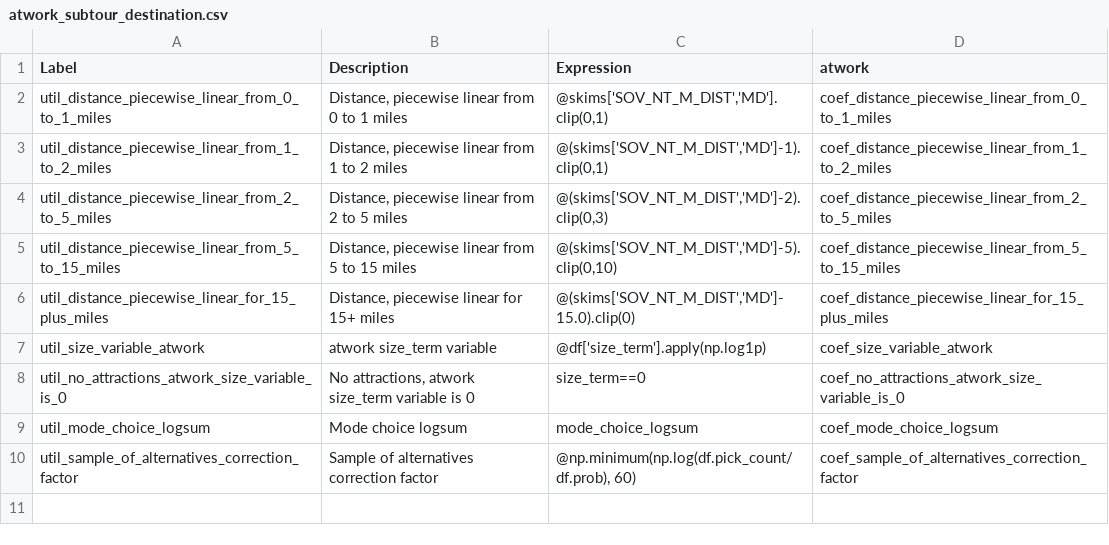
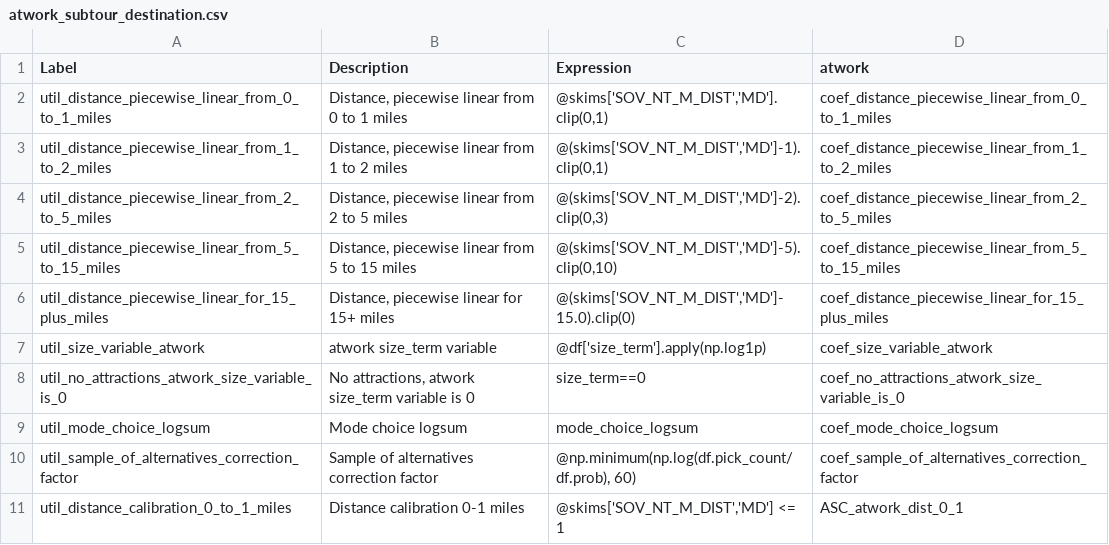
Before and after one commit to CMAP-REPOS/cmap_abm, a CSV file: activitysim/configs/atwork_subtour_destination.csv, drawn as a sheet; the diff names each change by its address in the sheet, - before the commit and + after, or states it on an @@ line.

Commit message:
atwork tour dest distance calibration

```diff
--- a/activitysim/configs/atwork_subtour_destination.csv
+++ b/activitysim/configs/atwork_subtour_destination.csv
+row 11: util_distance_calibration_0_to_1_miles | Distance calibration 0-1 miles | @skims['SOV_NT_M_DIST','MD'] <= 1 | ASC_atwork_dist_0_1
```
Also changed, not shown: activitysim/configs/atwork_subtour_destination_coefficients.csv, activitysim/configs/atwork_subtour_destination_sample.csv.
